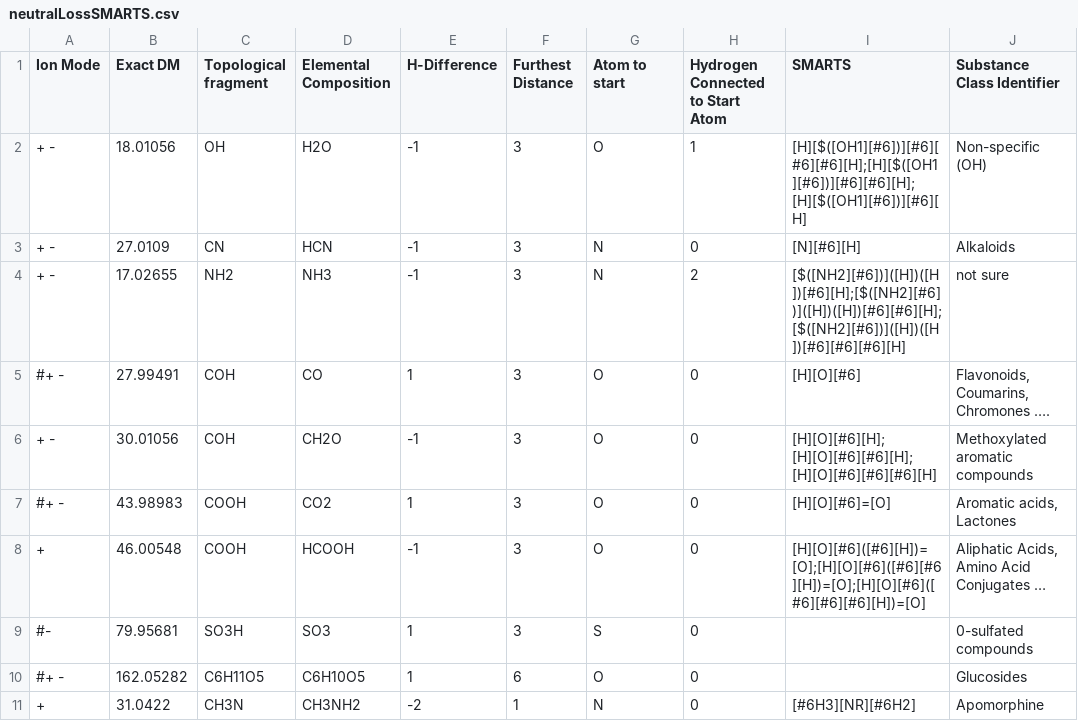
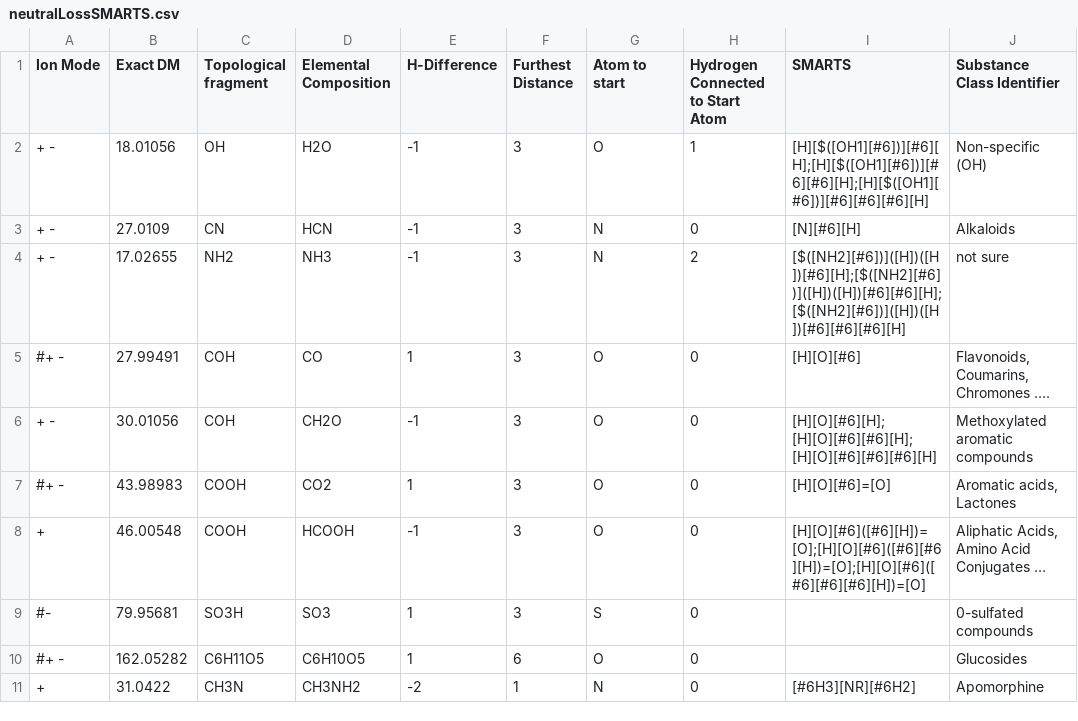
Before and after one commit to s-wolf/MetFrag, a CSV file: src/neutralLossSMARTS.csv, drawn as a sheet.

Commit message:
Fixed bugs in new neutral loss classes. Added possibility to depict the results with SMARTS highlight.

```diff
--- a/src/neutralLossSMARTS.csv
+++ b/src/neutralLossSMARTS.csv
@@ -1,3 +1,3 @@
 Ion Mode	Exact DM	Topological fragment	Elemental Composition	H-Difference	Furthest Distance	Atom to start 	Hydrogen Connected to Start Atom	SMARTS	Substance Class Identifier
-+ -	18.01056	OH	H2O	-1	3	O	1	[H][$([OH1][#6])][#6][#6][#6][H];[H][$([OH1][#6])][#6][#6][H];[H][$([OH1][#6])][#6][H]	Non-specific (OH)
++ -	18.01056	OH	H2O	-1	3	O	1	[H][$([OH1][#6])][#6][H];[H][$([OH1][#6])][#6][#6][H];[H][$([OH1][#6])][#6][#6][#6][H]	Non-specific (OH)
 + -	27.0109	CN	HCN	-1	3	N	0	[N][#6][H]	Alkaloids
```
Also changed, not shown: 10 other files.
